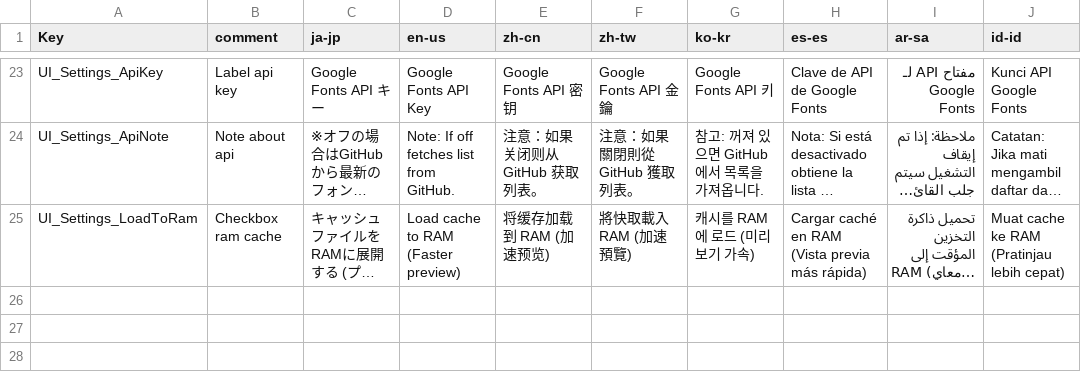
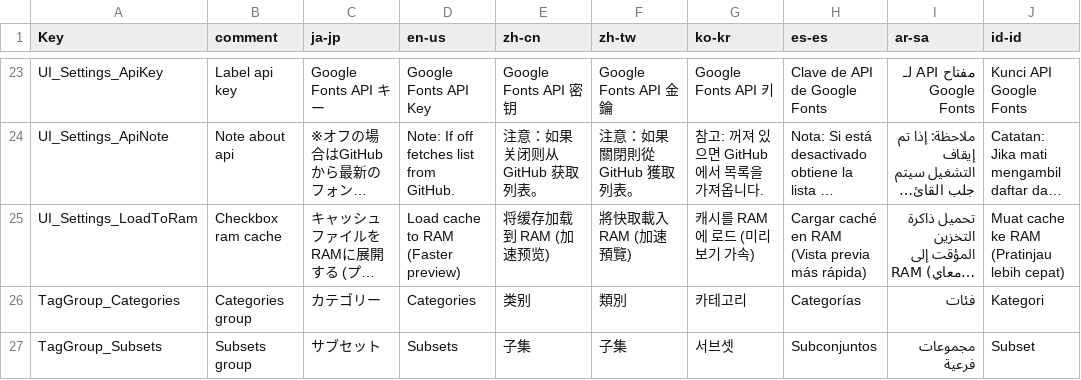
Before and after one commit to routersys/YMM4-FontManager, a CSV file: FontManager/Localization/Translate.csv, drawn as a sheet; only a part is shown, gaps mark what is left out; long unchanged cells end in …; the diff names each change by its address in the sheet, - before the commit and + after, or states it on an @@ line.

```diff
--- a/FontManager/Localization/Translate.csv
+++ b/FontManager/Localization/Translate.csv
+row 26: TagGroup_Categories | Categories group | カテゴリー | Categories | 类别 | 類別 | 카테고리 | Categorías | فئات | Kategori
+row 27: TagGroup_Subsets | Subsets group | サブセット | Subsets | 子集 | 子集 | 서브셋 | Subconjuntos | مجموعات فرعية | Subset
```
Also changed, not shown: 10 other files.
